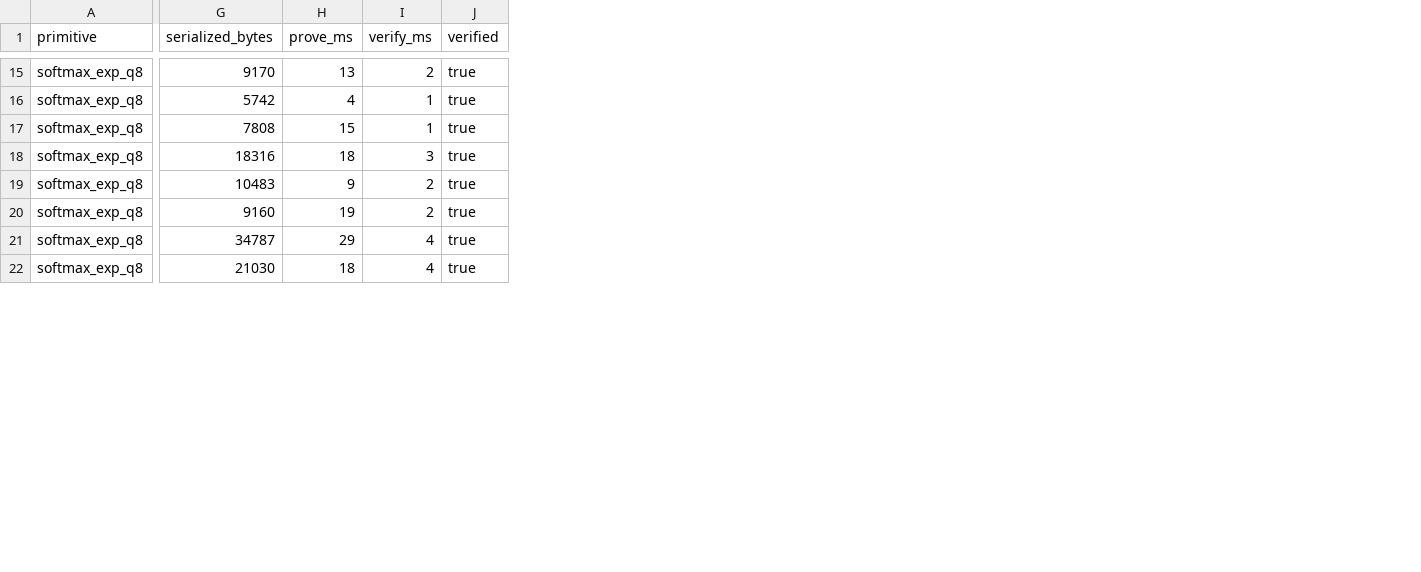
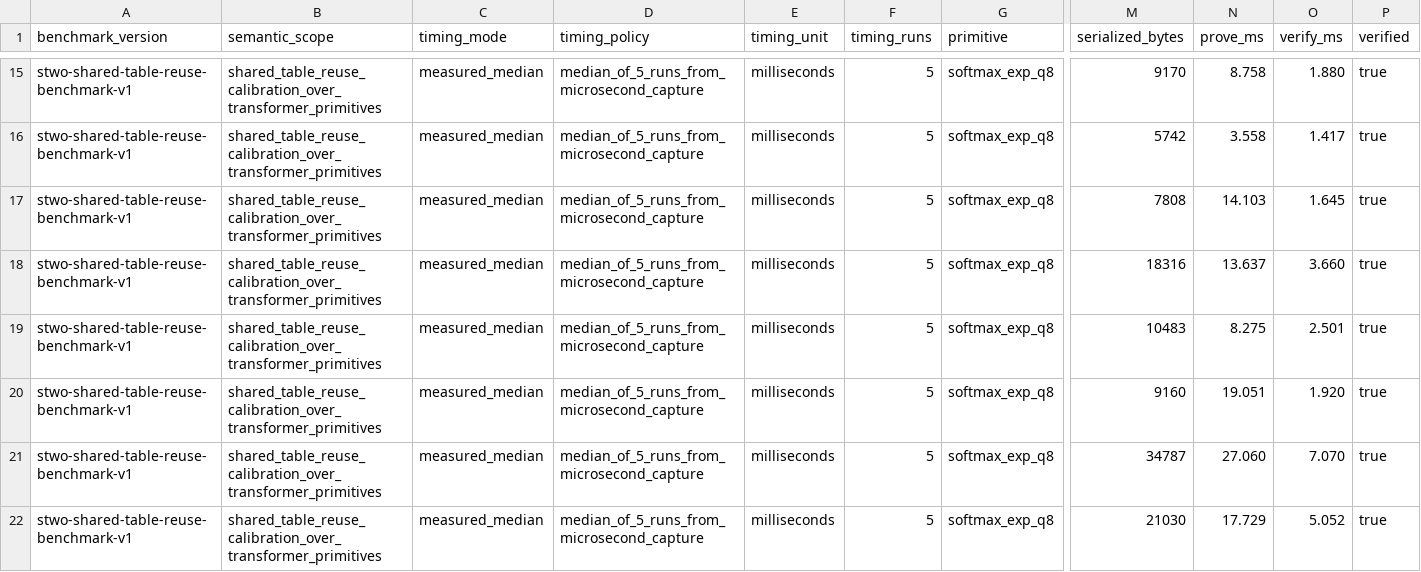
Before and after one commit to omarespejel/llm-provable-computer, a TSV file: docs/paper/evidence/stwo-shared-table-reuse-2026-04.tsv, drawn as a sheet; only a part is shown, gaps mark what is left out; addresses are those after the commit; the diff covers the shown part only; the diff names each change by its address in the sheet, - before the commit and + after, or states it on an @@ line.

Commit message:
Harden benchmark timing methodology

```diff
--- a/docs/paper/evidence/stwo-shared-table-reuse-2026-04.tsv
+++ b/docs/paper/evidence/stwo-shared-table-reuse-2026-04.tsv
+column A (benchmark_version), rows 15-22: all stwo-shared-table-reuse-benchmark-v1
+column B (semantic_scope), rows 15-22: all shared_table_reuse_calibration_over_transformer_primitives
+column C (timing_mode), rows 15-22: all measured_median
+column D (timing_policy), rows 15-22: all median_of_5_runs_from_microsecond_capture
+column E (timing_unit), rows 15-22: all milliseconds
+column F (timing_runs), rows 15-22: all 5
-N15 (prove_ms): 13
+N15 (prove_ms): 8.758
-O15 (verify_ms): 2
+O15 (verify_ms): 1.880
-N16 (prove_ms): 4
+N16 (prove_ms): 3.558
-O16 (verify_ms): 1
+O16 (verify_ms): 1.417
-N17 (prove_ms): 15
+N17 (prove_ms): 14.103
-O17 (verify_ms): 1
+O17 (verify_ms): 1.645
-N18 (prove_ms): 18
+N18 (prove_ms): 13.637
-O18 (verify_ms): 3
+O18 (verify_ms): 3.660
-N19 (prove_ms): 9
+N19 (prove_ms): 8.275
-O19 (verify_ms): 2
+O19 (verify_ms): 2.501
-N20 (prove_ms): 19
+N20 (prove_ms): 19.051
-O20 (verify_ms): 2
+O20 (verify_ms): 1.920
-N21 (prove_ms): 29
+N21 (prove_ms): 27.060
-O21 (verify_ms): 4
+O21 (verify_ms): 7.070
-N22 (prove_ms): 18
+N22 (prove_ms): 17.729
-O22 (verify_ms): 4
+O22 (verify_ms): 5.052
```
Also changed, not shown: 50 edited cells elsewhere in this file, docs/paper/evidence/stwo-phase12-shared-lookup-bundle-reuse-2026-04.tsv, docs/paper/evidence/stwo-primitive-lookup-vs-naive-2026-04.tsv, 21 other files.
